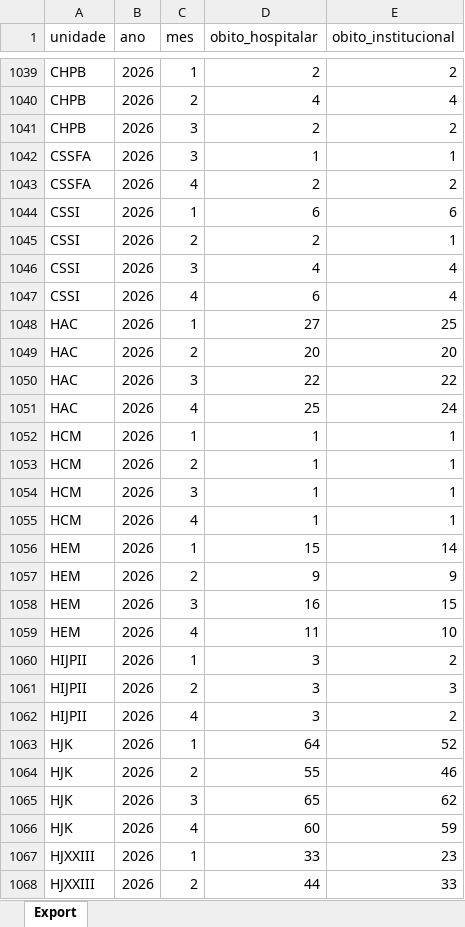
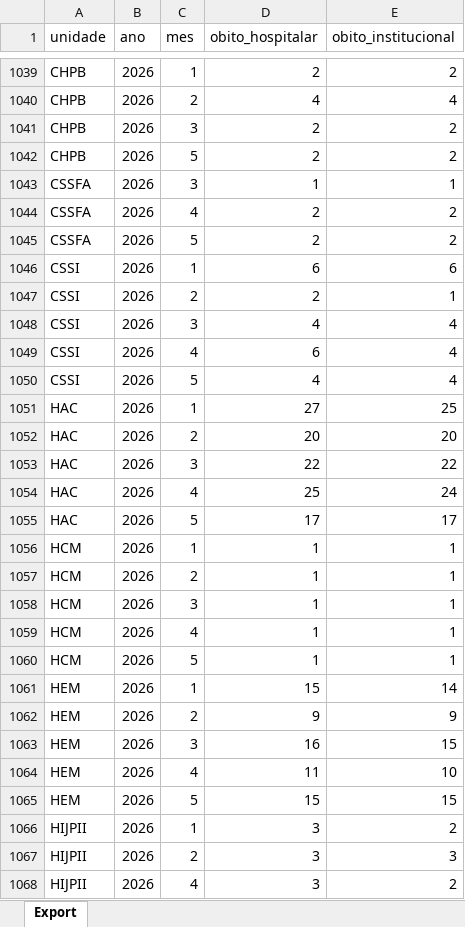
Before and after one commit to transparencia-mg/fhemig_obitos-hospitalares-institucionais, an Excel workbook: upload/obitos-2025.xlsx, sheet Export, drawn as a sheet; only a part is shown, gaps mark what is left out; the shorter side is filled out with more unchanged rows; values as stored, in another font and other column widths than the file's, no borders; the diff covers the shown part only; the diff names each change by its address in the sheet, - before the commit and + after, or states it on an @@ line.

Commit message:
Carregando dados de maio/2026

```diff
--- a/upload/obitos-2025.xlsx (sheet Export)
+++ b/upload/obitos-2025.xlsx (sheet Export)
+row 1042: CHPB | 2026 | 5 | 2 | 2
+row 1045: CSSFA | 2026 | 5 | 2 | 2
+row 1050: CSSI | 2026 | 5 | 4 | 4
+row 1055: HAC | 2026 | 5 | 17 | 17
+row 1060: HCM | 2026 | 5 | 1 | 1
+row 1065: HEM | 2026 | 5 | 15 | 15
```
Also changed, not shown: 8 added rows and 2 edited cells elsewhere in this sheet.
